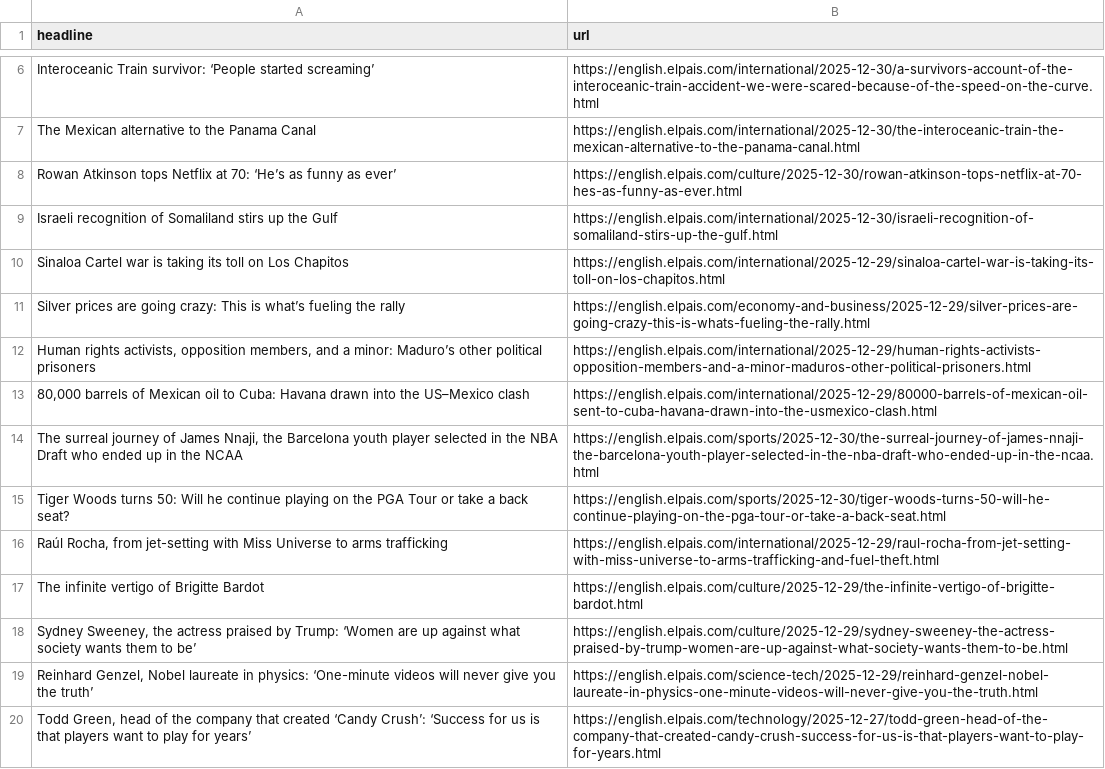
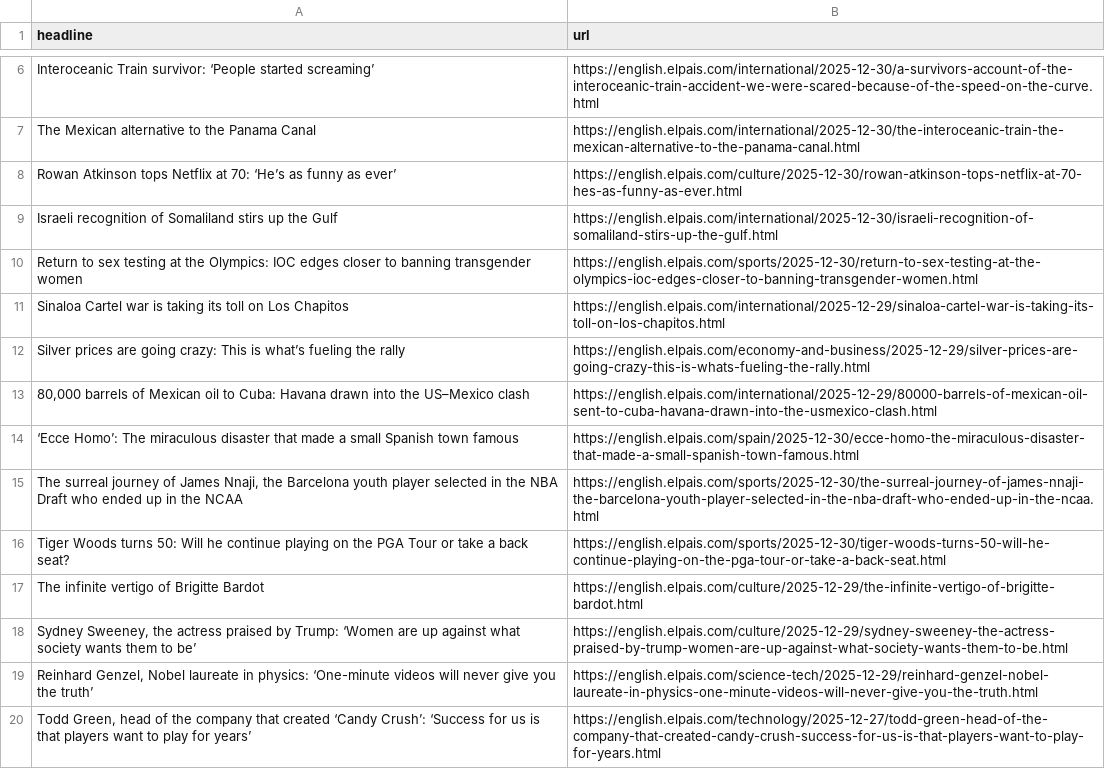
Before and after one commit to rtalabong/el-pais-scraper, a CSV file: headlines.csv, drawn as a sheet; only a part is shown, gaps mark what is left out.

```diff
--- a/headlines.csv
+++ b/headlines.csv
@@ -9,9 +9,9 @@ Rowan Atkinson tops Netflix at 70: ‘He’s as funny as ever’,https://english
 Israeli recognition of Somaliland stirs up the Gulf ,https://english.elpais.com/international/2025-12-30/israeli-recognition-of-somaliland-stirs-up-the-gulf.html
+Return to sex testing at the Olympics: IOC edges closer to banning transgender women ,https://english.elpais.com/sports/2025-12-30/return-to-sex-testing-at-the-olympics-ioc-edges-closer-to-banning-transgender-women.html
 Sinaloa Cartel war is taking its toll on Los Chapitos,https://english.elpais.com/international/2025-12-29/sinaloa-cartel-war-is-taking-its-toll-on-los-chapitos.html
 Silver prices are going crazy: This is what’s fueling the rally,https://english.elpais.com/economy-and-business/2025-12-29/silver-prices-are-going-crazy-this-is-whats-fueling-the-rally.html
-"Human rights activists, opposition members, and a minor: Maduro’s other political prisoners",https://english.elpais.com/international/2025-12-29/human-rights-activists-opposition-members-and-a-minor-maduros-other-political-prisoners.html
 "80,000 barrels of Mexican oil to Cuba: Havana drawn into the US–Mexico clash",https://english.elpais.com/international/2025-12-29/80000-barrels-of-mexican-oil-sent-to-cuba-havana-drawn-into-the-usmexico-clash.html
+‘Ecce Homo’: The miraculous disaster that made a small Spanish town famous,https://english.elpais.com/spain/2025-12-30/ecce-homo-the-miraculous-disaster-that-made-a-small-spanish-town-famous.html
 "The surreal journey of James Nnaji, the Barcelona youth player selected in the NBA Draft who ended up in the NCAA",https://english.elpais.com/sports/2025-12-30/the-surreal-journey-of-james-nnaji-the-barcelona-youth-player-selected-in-the-nba-draft-who-ended-up-in-the-ncaa.html
 Tiger Woods turns 50: Will he continue playing on the PGA Tour or take a back seat?,https://english.elpais.com/sports/2025-12-30/tiger-woods-turns-50-will-he-continue-playing-on-the-pga-tour-or-take-a-back-seat.html
-"Raúl Rocha, from jet-setting with Miss Universe to arms trafficking",https://english.elpais.com/international/2025-12-29/raul-rocha-from-jet-setting-with-miss-universe-to-arms-trafficking-and-fuel-theft.html
 The infinite vertigo of Brigitte Bardot ,https://english.elpais.com/culture/2025-12-29/the-infinite-vertigo-of-brigitte-bardot.html
```
